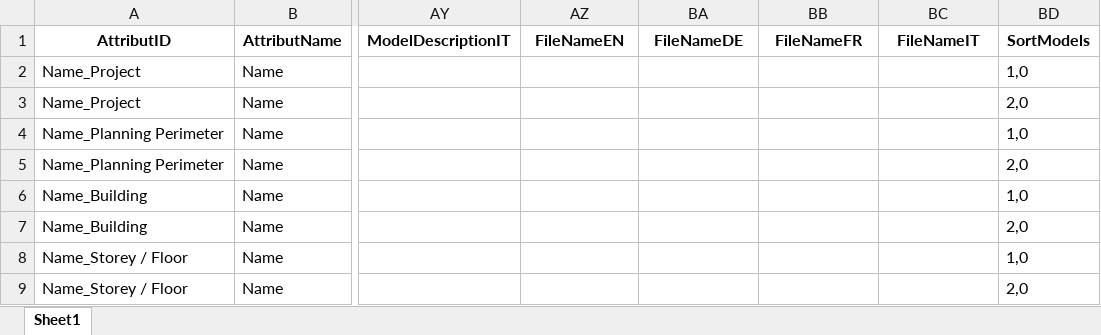
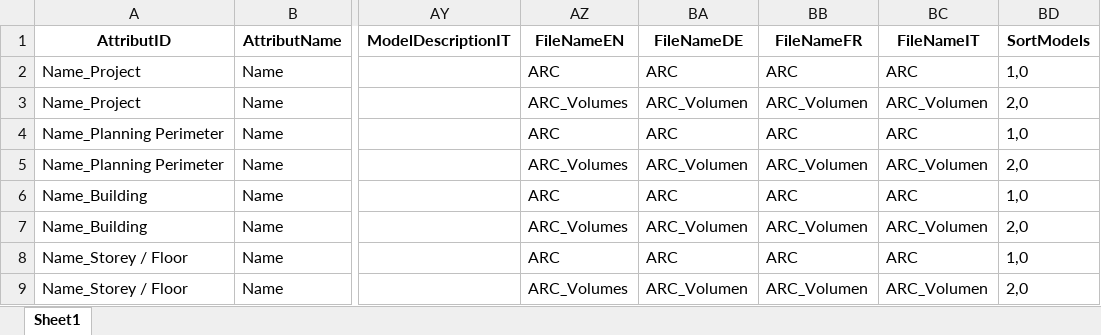
Before and after one commit to simondilhas/Pragmatic_BIM_Requirements_Manager, an Excel workbook: data/SampleV.01/Elementplan_SampleV.01_raw_data.xlsx, sheet Sheet1, drawn as a sheet; only a part is shown, gaps mark what is left out; values as stored, in another font and other column widths than the file's, no borders; the diff covers the shown part only; the diff names each change by its address in the sheet, - before the commit and + after, or states it on an @@ line.

Commit message:
generating excel succesfully

```diff
--- a/data/SampleV.01/Elementplan_SampleV.01_raw_data.xlsx (sheet Sheet1)
+++ b/data/SampleV.01/Elementplan_SampleV.01_raw_data.xlsx (sheet Sheet1)
-AZ2 (FileNameEN): (empty)
+AZ2 (FileNameEN): ARC
-BA2 (FileNameDE): (empty)
+BA2 (FileNameDE): ARC
-BB2 (FileNameFR): (empty)
+BB2 (FileNameFR): ARC
-BC2 (FileNameIT): (empty)
+BC2 (FileNameIT): ARC
-AZ3 (FileNameEN): (empty)
+AZ3 (FileNameEN): ARC_Volumes
-BA3 (FileNameDE): (empty)
+BA3 (FileNameDE): ARC_Volumen
-BB3 (FileNameFR): (empty)
+BB3 (FileNameFR): ARC_Volumen
-BC3 (FileNameIT): (empty)
+BC3 (FileNameIT): ARC_Volumen
-AZ4 (FileNameEN): (empty)
+AZ4 (FileNameEN): ARC
-BA4 (FileNameDE): (empty)
+BA4 (FileNameDE): ARC
-BB4 (FileNameFR): (empty)
+BB4 (FileNameFR): ARC
-BC4 (FileNameIT): (empty)
+BC4 (FileNameIT): ARC
-AZ5 (FileNameEN): (empty)
+AZ5 (FileNameEN): ARC_Volumes
-BA5 (FileNameDE): (empty)
+BA5 (FileNameDE): ARC_Volumen
-BB5 (FileNameFR): (empty)
+BB5 (FileNameFR): ARC_Volumen
-BC5 (FileNameIT): (empty)
+BC5 (FileNameIT): ARC_Volumen
-AZ6 (FileNameEN): (empty)
+AZ6 (FileNameEN): ARC
-BA6 (FileNameDE): (empty)
+BA6 (FileNameDE): ARC
-BB6 (FileNameFR): (empty)
+BB6 (FileNameFR): ARC
-BC6 (FileNameIT): (empty)
+BC6 (FileNameIT): ARC
-AZ7 (FileNameEN): (empty)
+AZ7 (FileNameEN): ARC_Volumes
-BA7 (FileNameDE): (empty)
+BA7 (FileNameDE): ARC_Volumen
-BB7 (FileNameFR): (empty)
+BB7 (FileNameFR): ARC_Volumen
-BC7 (FileNameIT): (empty)
+BC7 (FileNameIT): ARC_Volumen
-AZ8 (FileNameEN): (empty)
+AZ8 (FileNameEN): ARC
-BA8 (FileNameDE): (empty)
+BA8 (FileNameDE): ARC
-BB8 (FileNameFR): (empty)
+BB8 (FileNameFR): ARC
-BC8 (FileNameIT): (empty)
+BC8 (FileNameIT): ARC
-AZ9 (FileNameEN): (empty)
+AZ9 (FileNameEN): ARC_Volumes
-BA9 (FileNameDE): (empty)
+BA9 (FileNameDE): ARC_Volumen
-BB9 (FileNameFR): (empty)
+BB9 (FileNameFR): ARC_Volumen
-BC9 (FileNameIT): (empty)
+BC9 (FileNameIT): ARC_Volumen
```
Also changed, not shown: 44 edited cells elsewhere in this sheet, 4 other files.
